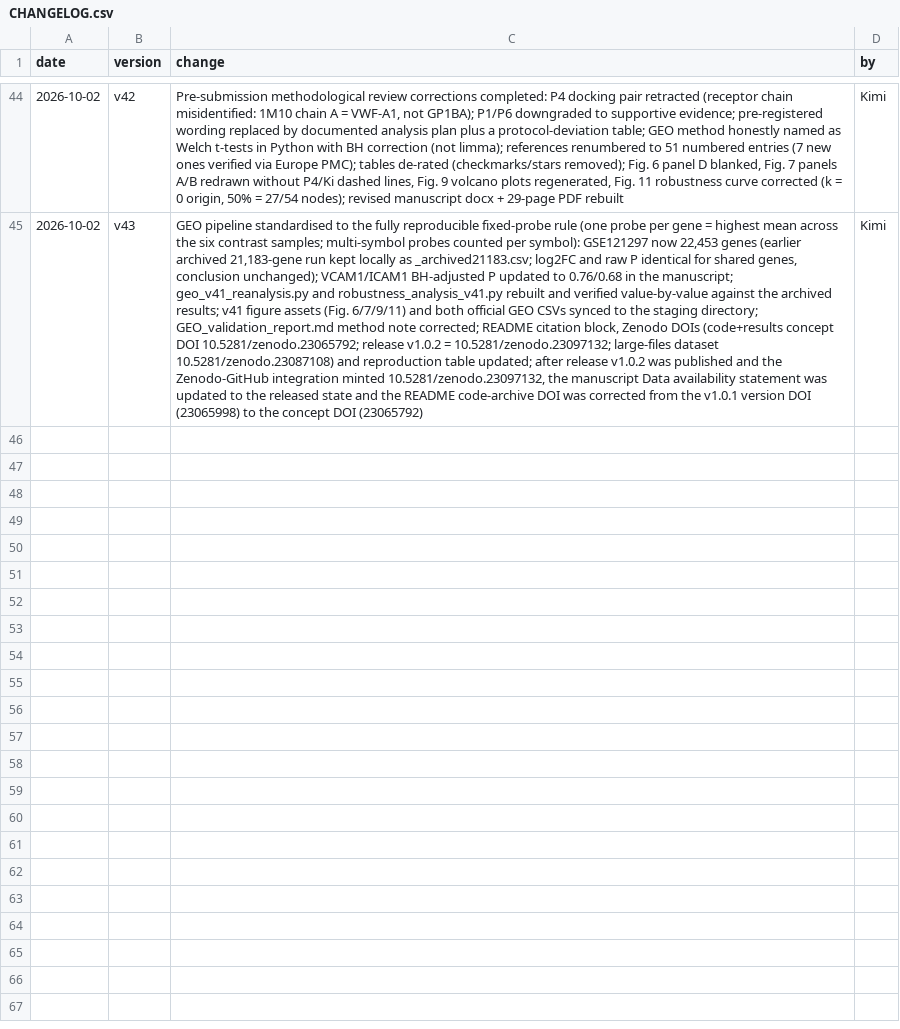
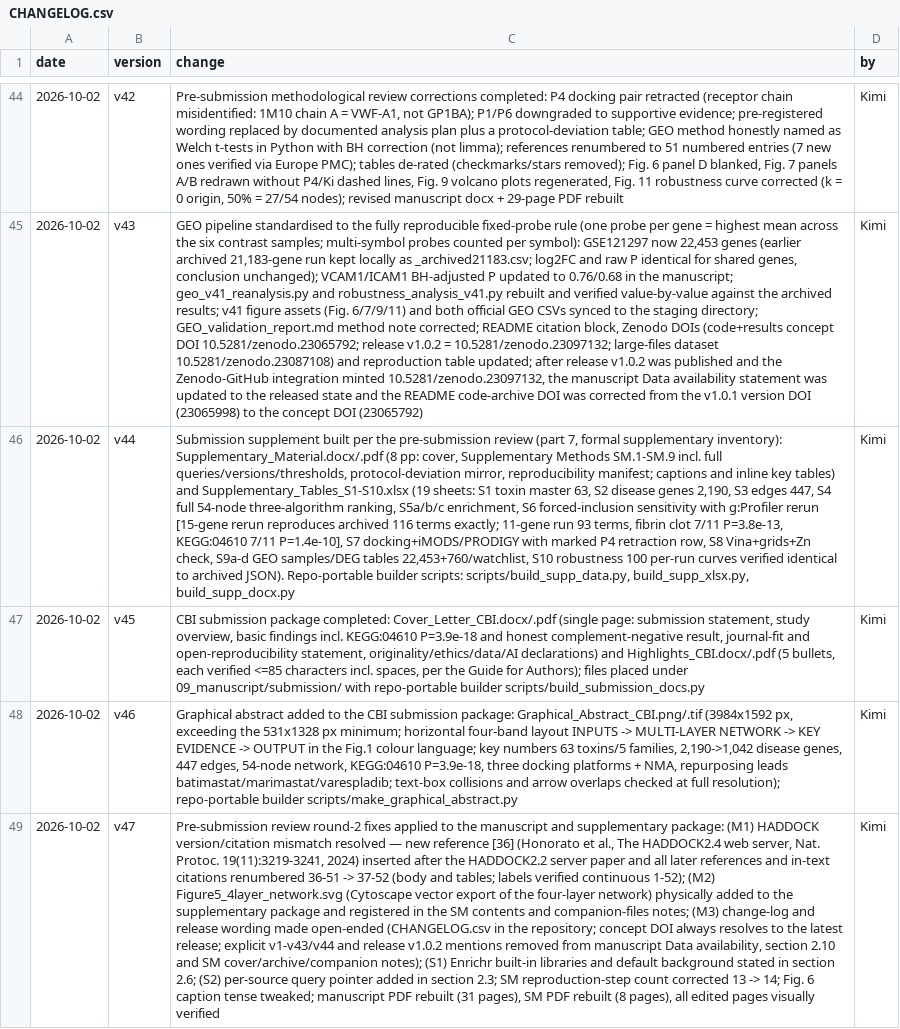
Before and after one commit to Wenhui-cangku/snakebite-TMA-network-toxicology, a CSV file: CHANGELOG.csv, drawn as a sheet; only a part is shown, gaps mark what is left out; the diff names each change by its address in the sheet, - before the commit and + after, or states it on an @@ line.

Commit message:
Add files via upload

```diff
--- a/CHANGELOG.csv
+++ b/CHANGELOG.csv
+row 46: 2026-10-02 | v44 | Submission supplement built per the pre-submission review (part 7, formal supplementary inventory): Supplementary_Material.docx/.pdf (8 pp: cover, Supplementary Methods SM.1-SM.9 incl. full queries/versions/thresholds, protocol-deviation mirror, reproducibility manifest; captions and inline key tables) and Supplementary_Tables_S1-S10.xlsx (19 sheets: S1 toxin master 63, S2 disease genes 2,190, S3 edges 447, S4 full 54-node three-algorithm ranking, S5a/b/c enrichment, S6 forced-inclusion sensitivity with g:Profiler rerun [15-gene rerun reproduces archived 116 terms exactly; 11-gene run 93 terms, fibrin clot 7/11 P=3.8e-13, KEGG:04610 7/11 P=1.4e-10], S7 docking+iMODS/PRODIGY with marked P4 retraction row, S8 Vina+grids+Zn check, S9a-d GEO samples/DEG tables 22,453+760/watchlist, S10 robustness 100 per-run curves verified identical to archived JSON). Repo-portable builder scripts: scripts/build_supp_data.py, build_supp_xlsx.py, build_supp_docx.py | Kimi
+row 47: 2026-10-02 | v45 | CBI submission package completed: Cover_Letter_CBI.docx/.pdf (single page: submission statement, study overview, basic findings incl. KEGG:04610 P=3.9e-18 and honest complement-negative result, journal-fit and open-reproducibility statement, originality/ethics/data/AI declarations) and Highlights_CBI.docx/.pdf (5 bullets, each verified <=85 characters incl. spaces, per the Guide for Authors); files placed under 09_manuscript/submission/ with repo-portable builder scripts/build_submission_docs.py | Kimi
+row 48: 2026-10-02 | v46 | Graphical abstract added to the CBI submission package: Graphical_Abstract_CBI.png/.tif (3984x1592 px, exceeding the 531x1328 px minimum; horizontal four-band layout INPUTS -> MULTI-LAYER NETWORK -> KEY EVIDENCE -> OUTPUT in the Fig.1 colour language; key numbers 63 toxins/5 families, 2,190->1,042 disease genes, 447 edges, 54-node network, KEGG:04610 P=3.9e-18, three docking platforms + NMA, repurposing leads batimastat/marimastat/varespladib; text-box collisions and arrow overlaps checked at full resolution); repo-portable builder scripts/make_graphical_abstract.py | Kimi
+row 49: 2026-10-02 | v47 | Pre-submission review round-2 fixes applied to the manuscript and supplementary package: (M1) HADDOCK version/citation mismatch resolved — new reference [36] (Honorato et al., The HADDOCK2.4 web server, Nat. Protoc. 19(11):3219-3241, 2024) inserted after the HADDOCK2.2 server paper and all later references and in-text citations renumbered 36-51 -> 37-52 (body and tables; labels verified continuous 1-52); (M2) Figure5_4layer_network.svg (Cytoscape vector export of the four-layer network) physically added to the supplementary package and registered in the SM contents and companion-files notes; (M3) change-log and release wording made open-ended (CHANGELOG.csv in the repository; concept DOI always resolves to the latest release; explicit v1-v43/v44 and release v1.0.2 mentions removed from manuscript Data availability, section 2.10 and SM cover/archive/companion notes); (S1) Enrichr built-in libraries and default background stated in section 2.6; (S2) per-source query pointer added in section 2.3; SM reproduction-step count corrected 13 -> 14; Fig. 6 caption tense tweaked; manuscript PDF rebuilt (31 pages), SM PDF rebuilt (8 pages), all edited pages visually verified | Kimi
```
